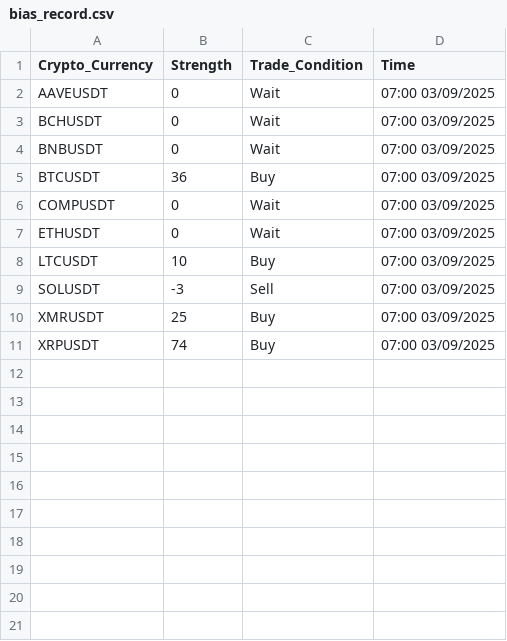
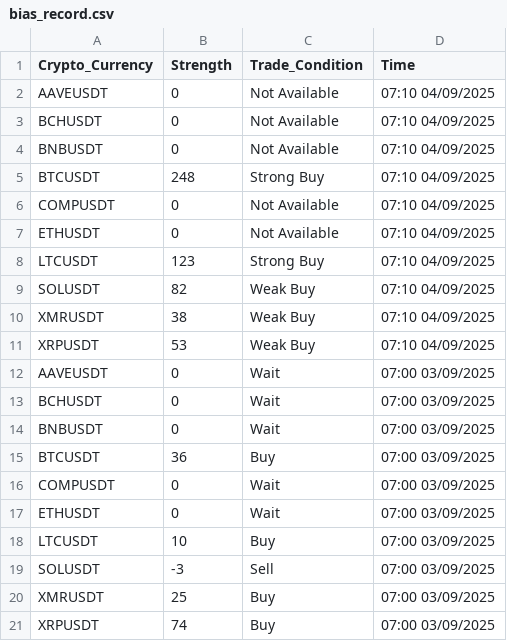
Before and after one commit to RightFix/TradeBias, a CSV file: dataset/bias_record.csv, drawn as a sheet; the diff names each change by its address in the sheet, - before the commit and + after, or states it on an @@ line.

Commit message:
update dataset/bias_record.csv

```diff
--- a/dataset/bias_record.csv
+++ b/dataset/bias_record.csv
+row 2: AAVEUSDT | 0 | Not Available | 07:10 04/09/2025
+row 3: BCHUSDT | 0 | Not Available | 07:10 04/09/2025
+row 4: BNBUSDT | 0 | Not Available | 07:10 04/09/2025
+row 5: BTCUSDT | 248 | Strong Buy | 07:10 04/09/2025
+row 6: COMPUSDT | 0 | Not Available | 07:10 04/09/2025
+row 7: ETHUSDT | 0 | Not Available | 07:10 04/09/2025
+row 8: LTCUSDT | 123 | Strong Buy | 07:10 04/09/2025
+row 9: SOLUSDT | 82 | Weak Buy | 07:10 04/09/2025
+row 10: XMRUSDT | 38 | Weak Buy | 07:10 04/09/2025
+row 11: XRPUSDT | 53 | Weak Buy | 07:10 04/09/2025
```
